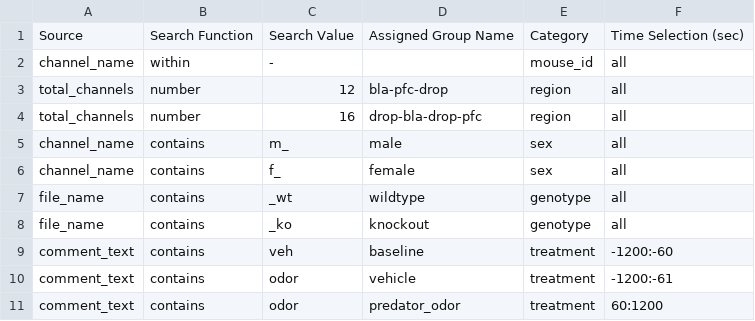
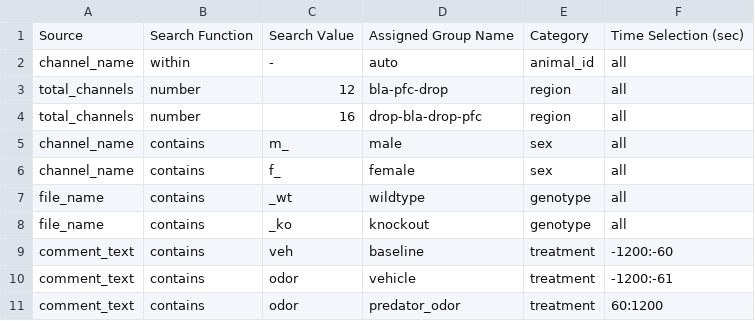
Before and after one commit to SAKEverse/sake-plan, a CSV file: example_data/default_table_data.csv, drawn as a sheet.

Commit message:
change mouse_id to animal_id
decouple from user input

```diff
--- a/example_data/default_table_data.csv
+++ b/example_data/default_table_data.csv
@@ -1,3 +1,3 @@
 Source,Search Function,Search Value,Assigned Group Name,Category,Time Selection (sec)
-channel_name,within,-,,mouse_id,all
+channel_name,within,-,auto,animal_id,all
 total_channels,number,12,bla-pfc-drop,region,all
```
Also changed, not shown: 2 other files.
